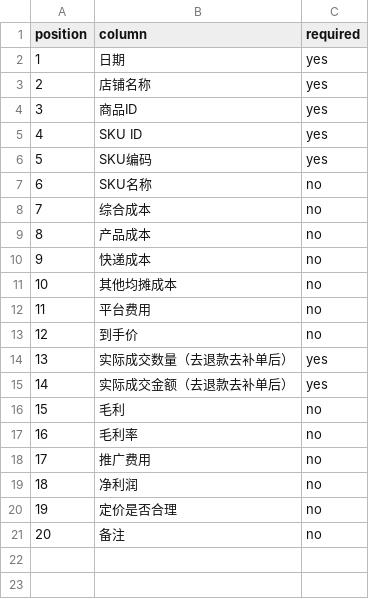
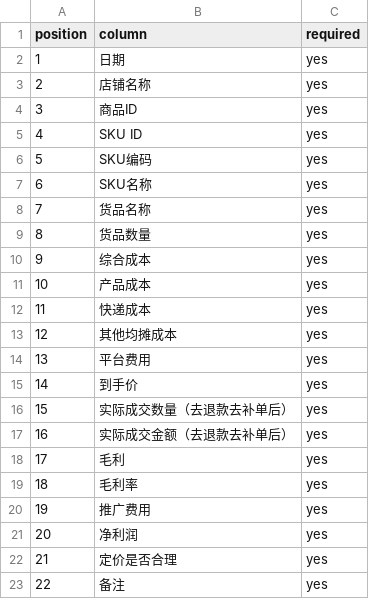
Before and after one commit to 13349811148/skill, a CSV file: skills/data-report-multi-platform/references/template_columns.csv, drawn as a sheet; addresses are those after the commit; the diff names each change by its address in the sheet, - before the commit and + after, or states it on an @@ line.

Commit message:
Add goods BOM reports, grouped daily layouts and store profit summaries

```diff
--- a/skills/data-report-multi-platform/references/template_columns.csv
+++ b/skills/data-report-multi-platform/references/template_columns.csv
-C7 (required): no
+C7 (required): yes
+row 8: 7 | 货品名称 | yes
+row 9: 8 | 货品数量 | yes
@@ column A (position) renumbered from row 10 down @@
-C10:C15 (required): no
+C10:C15 (required): yes
-C18:C23 (required): no
+C18:C23 (required): yes
```
Also changed, not shown: 30 other files.
